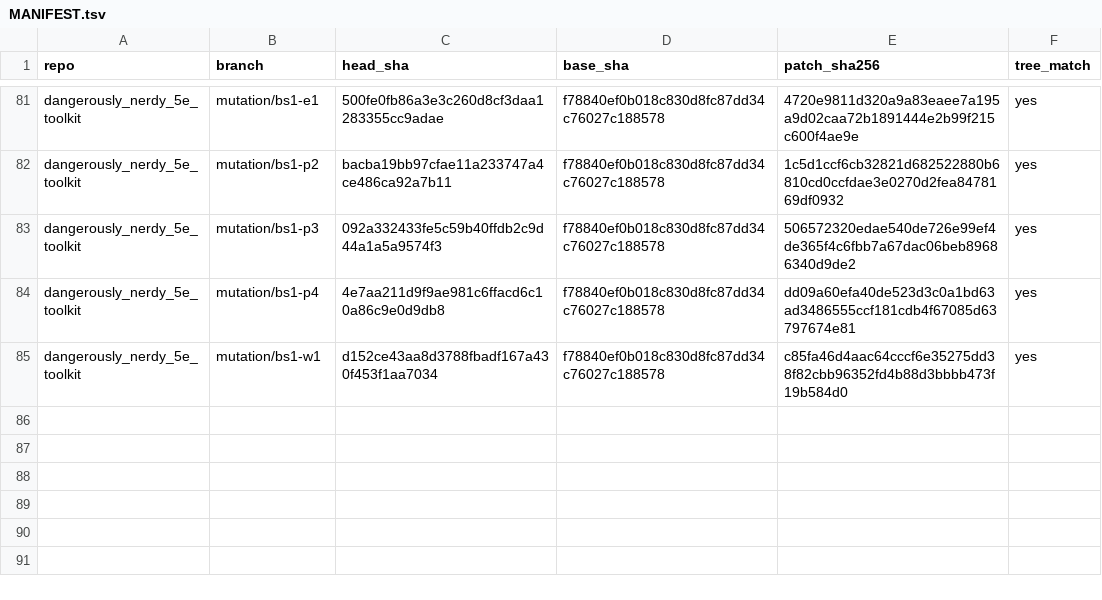
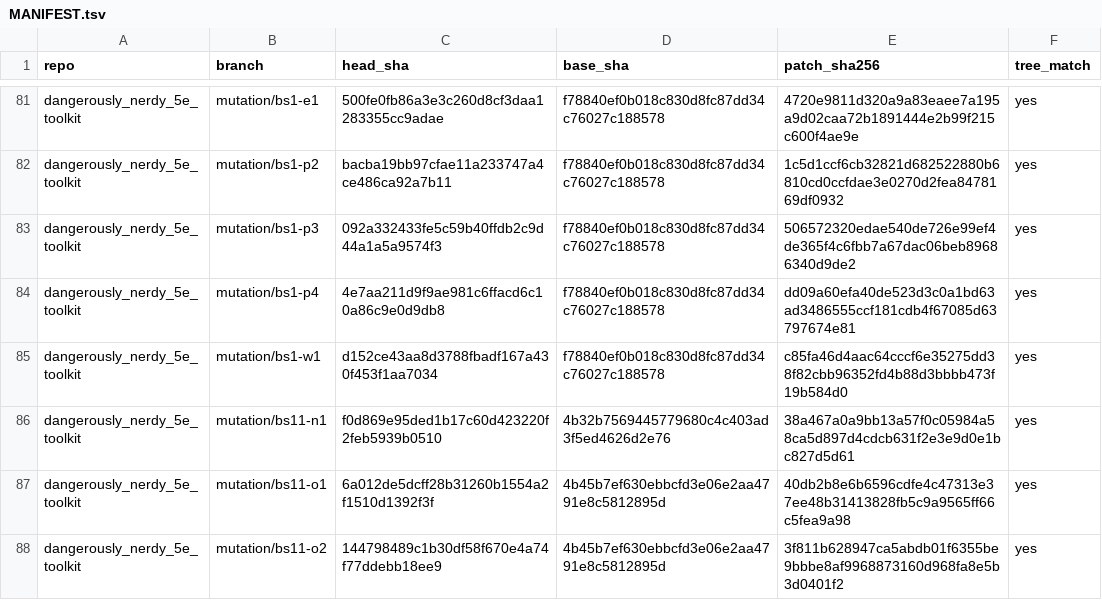
Before and after one commit to kevinburkeland/dangerously_nerdy_5e_toolkit, a TSV file: mutations/MANIFEST.tsv, drawn as a sheet; only a part is shown, gaps mark what is left out; the diff names each change by its address in the sheet, - before the commit and + after, or states it on an @@ line.

Commit message:
Mutation archive: bs11
Signed-off-by: Kevin Burkeland <kevin@burke.land>

```diff
--- a/mutations/MANIFEST.tsv
+++ b/mutations/MANIFEST.tsv
+row 86: dangerously_nerdy_5e_toolkit | mutation/bs11-n1 | f0d869e95ded1b17c60d423220f2feb5939b0510 | 4b32b7569445779680c4c403ad3f5ed4626d2e76 | 38a467a0a9bb13a57f0c05984a58ca5d897d4cdcb631f2e3e9d0e1bc827d5d61 | yes
+row 87: dangerously_nerdy_5e_toolkit | mutation/bs11-o1 | 6a012de5dcff28b31260b1554a2f1510d1392f3f | 4b45b7ef630ebbcfd3e06e2aa4791e8c5812895d | 40db2b8e6b6596cdfe4c47313e37ee48b31413828fb5c9a9565ff66c5fea9a98 | yes
+row 88: dangerously_nerdy_5e_toolkit | mutation/bs11-o2 | 144798489c1b30df58f670e4a74f77ddebb18ee9 | 4b45b7ef630ebbcfd3e06e2aa4791e8c5812895d | 3f811b628947ca5abdb01f6355be9bbbe8af9968873160d968fa8e5b3d0401f2 | yes
```
Also changed, not shown: 3 other files.
